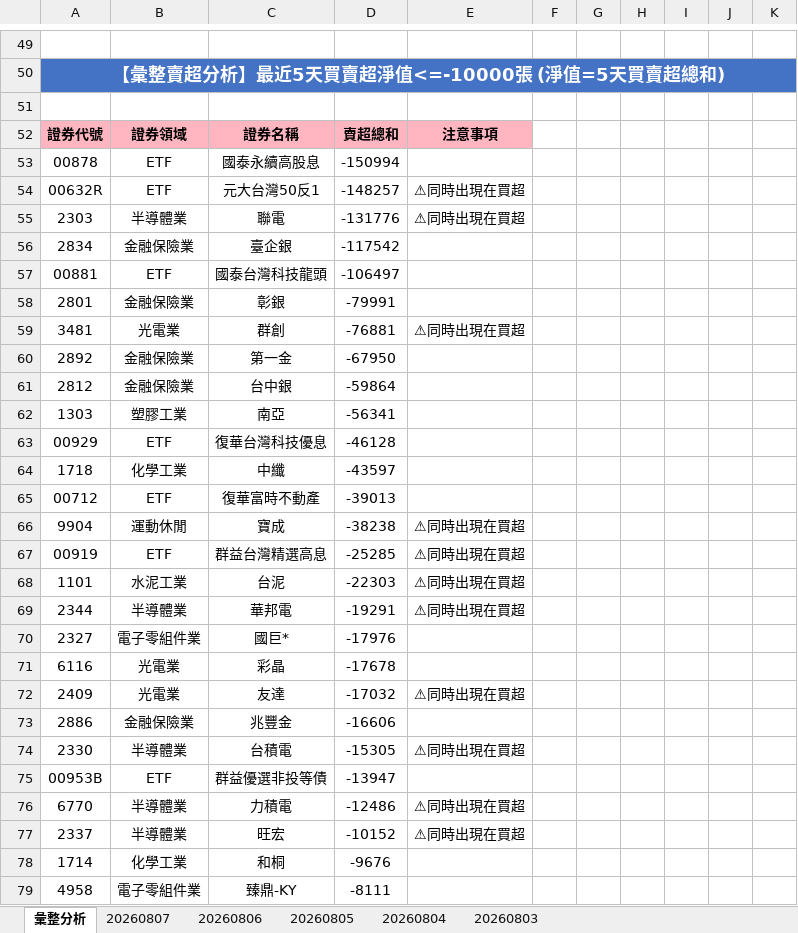
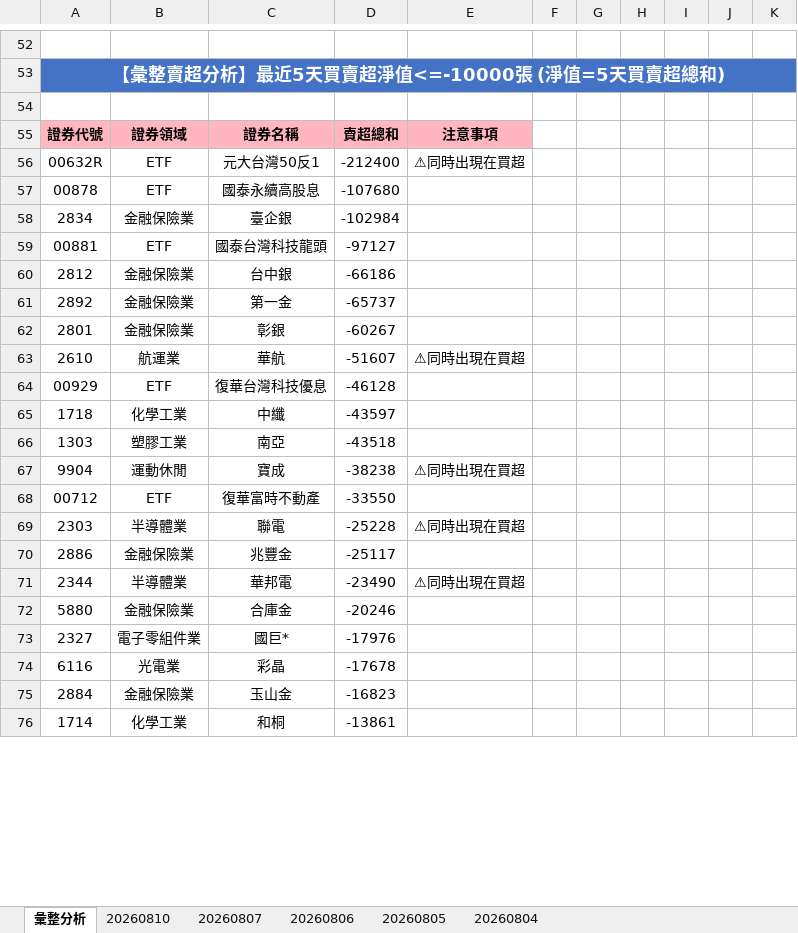
Before and after one commit to ccupcpop/GetDailyStock, an Excel workbook: StockInfo/tse_analysis_result.xlsx, sheet 彙整分析, drawn as a sheet; only a part is shown, gaps mark what is left out; values as stored, in another font and other column widths than the file's, no borders; removed rows and columns are numbered as before the commit, all else as after; the diff covers the shown part only; the diff names each change by its address in the sheet, - before the commit and + after, or states it on an @@ line.

```diff
--- a/StockInfo/tse_analysis_result.xlsx (sheet 彙整分析)
+++ b/StockInfo/tse_analysis_result.xlsx (sheet 彙整分析)
-sheet tab: 20260803
+sheet tab: 20260810
-row 53: 00878 | ETF | 國泰永續高股息 | -150994
-D56: -148257
+D56: -212400
-row 55: 2303 | 半導體業 | 聯電 | -131776 | ⚠同時出現在買超
+row 57: 00878 | ETF | 國泰永續高股息 | -107680
-D58: -117542
+D58: -102984
-D59: -106497
+D59: -97127
-row 58: 2801 | 金融保險業 | 彰銀 | -79991
-row 59: 3481 | 光電業 | 群創 | -76881 | ⚠同時出現在買超
-row 60: 2892 | 金融保險業 | 第一金 | -67950
-D60: -59864
+D60: -66186
-row 62: 1303 | 塑膠工業 | 南亞 | -56341
+row 61: 2892 | 金融保險業 | 第一金 | -65737
+row 62: 2801 | 金融保險業 | 彰銀 | -60267
+row 63: 2610 | 航運業 | 華航 | -51607 | ⚠同時出現在買超
-row 65: 00712 | ETF | 復華富時不動產 | -39013
+row 66: 1303 | 塑膠工業 | 南亞 | -43518
-row 67: 00919 | ETF | 群益台灣精選高息 | -25285 | ⚠同時出現在買超
-row 68: 1101 | 水泥工業 | 台泥 | -22303 | ⚠同時出現在買超
+row 68: 00712 | ETF | 復華富時不動產 | -33550
+row 69: 2303 | 半導體業 | 聯電 | -25228 | ⚠同時出現在買超
+row 70: 2886 | 金融保險業 | 兆豐金 | -25117
-D71: -19291
+D71: -23490
+row 72: 5880 | 金融保險業 | 合庫金 | -20246
-row 72: 2409 | 光電業 | 友達 | -17032 | ⚠同時出現在買超
-row 73: 2886 | 金融保險業 | 兆豐金 | -16606
-row 74: 2330 | 半導體業 | 台積電 | -15305 | ⚠同時出現在買超
-row 75: 00953B | ETF | 群益優選非投等債 | -13947
-row 76: 6770 | 半導體業 | 力積電 | -12486 | ⚠同時出現在買超
-row 77: 2337 | 半導體業 | 旺宏 | -10152 | ⚠同時出現在買超
+row 75: 2884 | 金融保險業 | 玉山金 | -16823
-D76: -9676
+D76: -13861
-row 79: 4958 | 電子零組件業 | 臻鼎-KY | -8111
```
Also changed, not shown: 49 added rows, 38 removed rows and 41 edited cells elsewhere in this sheet, sheet 20260807, StockInfo/otc_analysis_result.xlsx, 11 other files.
